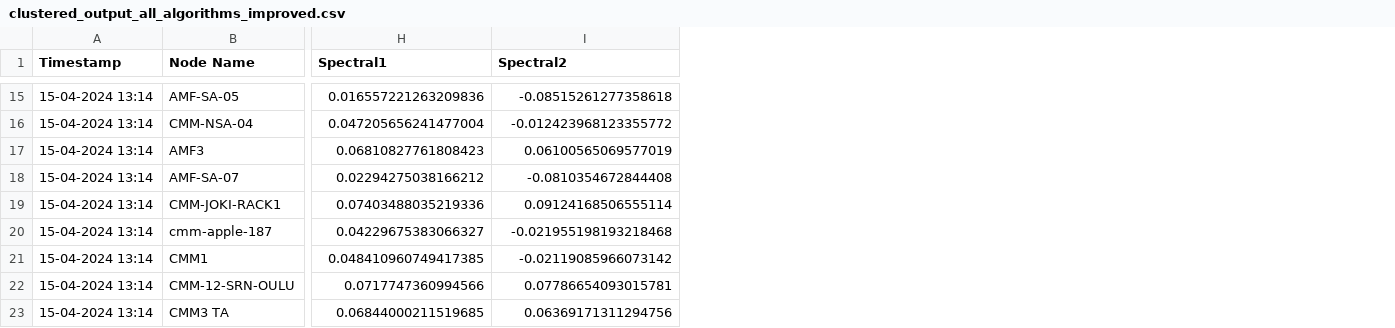
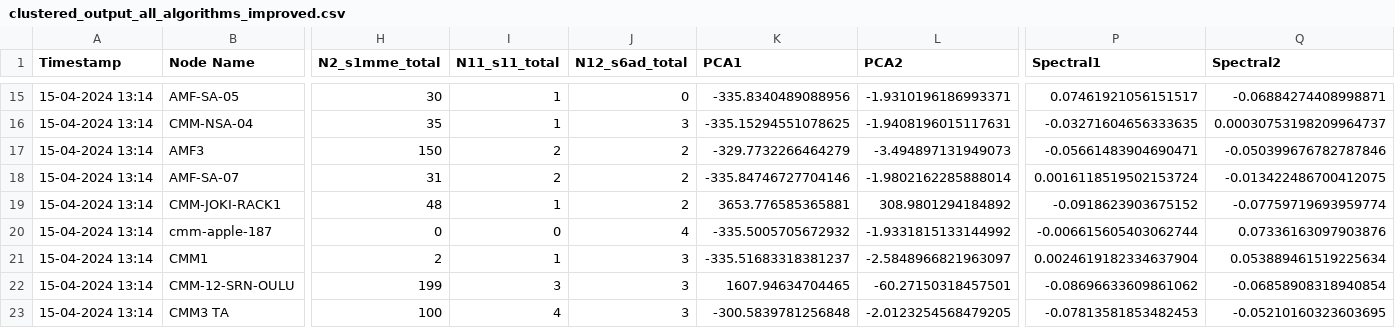
Before and after one commit to Cheatersad/Clustering, a CSV file: clustered_output_all_algorithms_improved.csv, drawn as a sheet; only a part is shown, gaps mark what is left out; addresses are those after the commit; the diff covers the shown part only; the diff names each change by its address in the sheet, - before the commit and + after, or states it on an @@ line.

```diff
--- a/clustered_output_all_algorithms_improved.csv
+++ b/clustered_output_all_algorithms_improved.csv
+column H (N2_s1mme_total), rows 15-23: 30 | 35 | 150 | 31 | 48 | 0 | 2 | 199 | 100
+column I (N11_s11_total), rows 15-23: 1 | 1 | 2 | 2 | 1 | 0 | 1 | 3 | 4
+column J (N12_s6ad_total), rows 15-23: 0 | 3 | 2 | 2 | 2 | 4 | 3 | 3 | 3
+column K (PCA1), rows 15-23: -335.8340489088956 | -335.15294551078625 | -329.7732266464279 | -335.84746727704146 | 3653.776585365881 | -335.5005705672932 | -335.51683318381237 | 1607.94634704465 | -300.5839781256848
+column L (PCA2), rows 15-23: -1.9310196186993371 | -1.9408196015117631 | -3.494897131949073 | -1.9802162285888014 | 308.9801294184892 | -1.9331815133144992 | -2.5848966821963097 | -60.27150318457501 | -2.0123254568479205
-P15 (Spectral1): 0.016557221263209836
+P15 (Spectral1): 0.07461921056151517
-Q15 (Spectral2): -0.08515261277358618
+Q15 (Spectral2): -0.06884274408998871
-P16 (Spectral1): 0.047205656241477004
+P16 (Spectral1): -0.03271604656333635
-Q16 (Spectral2): -0.012423968123355772
+Q16 (Spectral2): 0.00030753198209964737
-P17 (Spectral1): 0.06810827761808423
+P17 (Spectral1): -0.05661483904690471
-Q17 (Spectral2): 0.06100565069577019
+Q17 (Spectral2): -0.050399676782787846
-P18 (Spectral1): 0.02294275038166212
+P18 (Spectral1): 0.0016118519502153724
-Q18 (Spectral2): -0.0810354672844408
+Q18 (Spectral2): -0.013422486700412075
-P19 (Spectral1): 0.07403488035219336
+P19 (Spectral1): -0.0918623903675152
-Q19 (Spectral2): 0.09124168506555114
+Q19 (Spectral2): -0.07759719693959774
-P20 (Spectral1): 0.04229675383066327
+P20 (Spectral1): -0.006615605403062744
-Q20 (Spectral2): -0.021955198193218468
+Q20 (Spectral2): 0.07336163097903876
-P21 (Spectral1): 0.048410960749417385
+P21 (Spectral1): 0.0024619182334637904
-Q21 (Spectral2): -0.02119085966073142
+Q21 (Spectral2): 0.053889461519225634
-P22 (Spectral1): 0.0717747360994566
+P22 (Spectral1): -0.08696633609861062
-Q22 (Spectral2): 0.07786654093015781
+Q22 (Spectral2): -0.06858908318940854
-P23 (Spectral1): 0.06844000211519685
+P23 (Spectral1): -0.07813581853482453
-Q23 (Spectral2): 0.06369171311294756
+Q23 (Spectral2): -0.05210160323603695
```
Also changed, not shown: 3 added columns and 141 edited cells elsewhere in this file.
